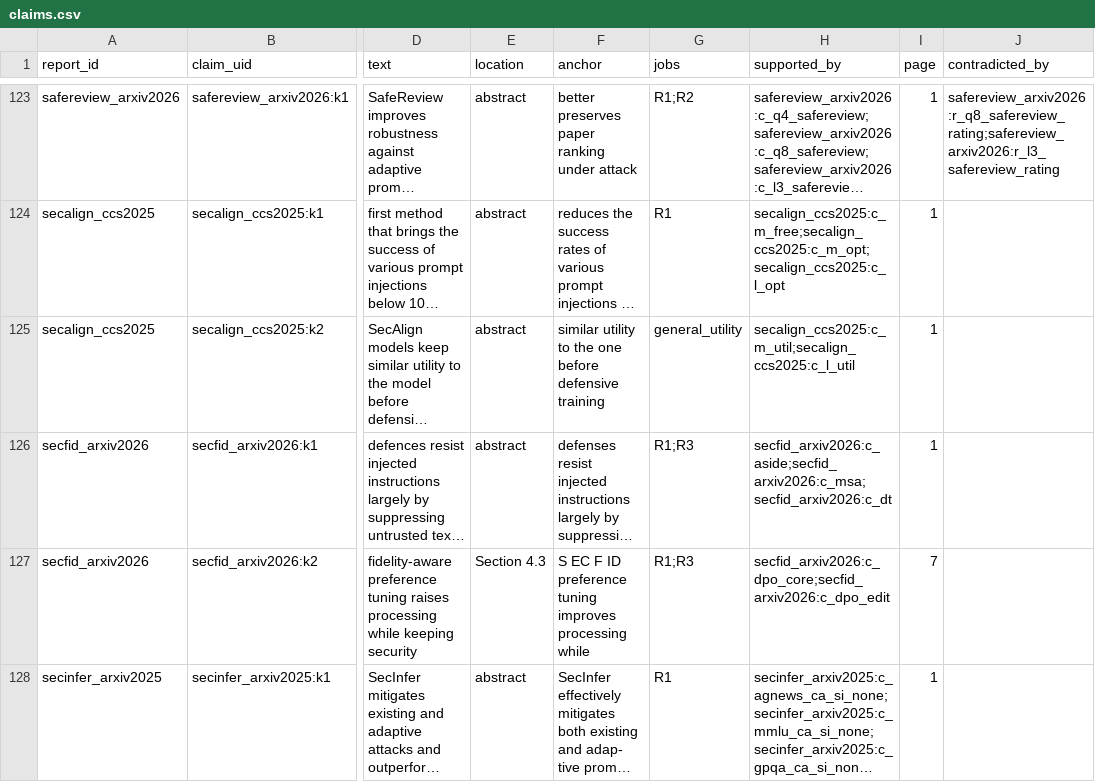
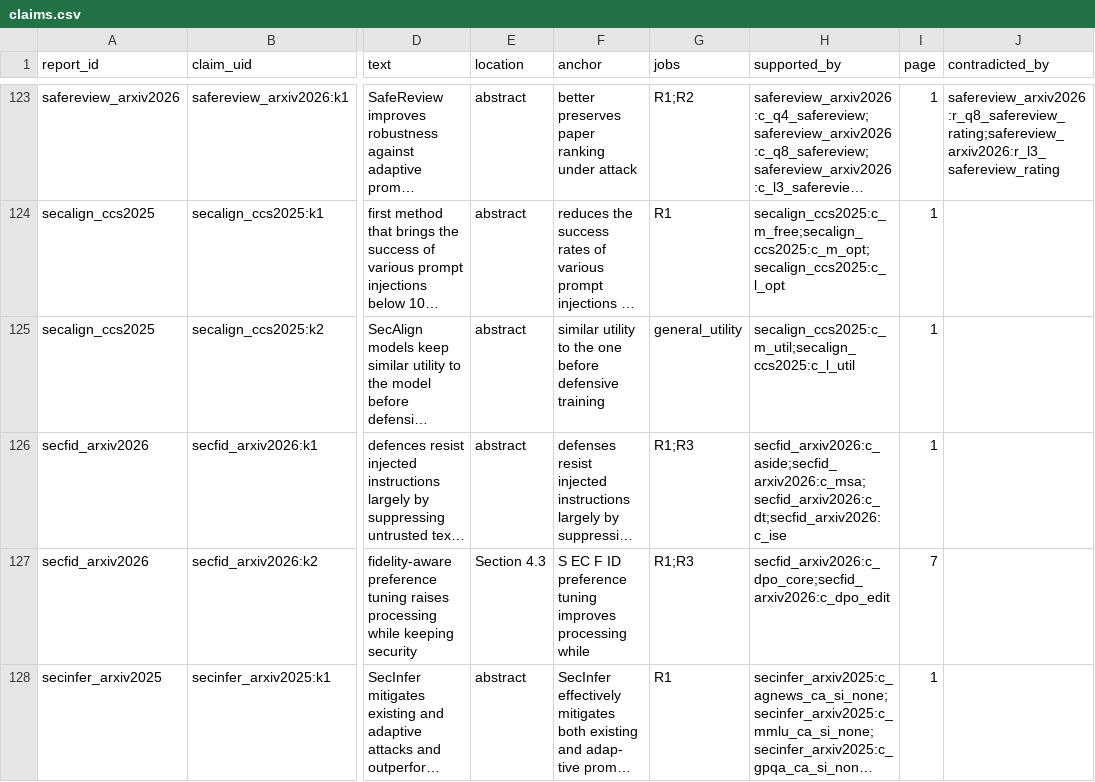
Before and after one commit to anasbiswas1/sourcemap-research, a CSV file: reports/extraction/claims.csv, drawn as a sheet; only a part is shown, gaps mark what is left out; long unchanged cells end in …; the diff names each change by its address in the sheet, - before the commit and + after, or states it on an @@ line.

```diff
--- a/reports/extraction/claims.csv
+++ b/reports/extraction/claims.csv
-H126 (supported_by): secfid_arxiv2026:c_aside;secfid_arxiv2026:c_msa;secfid_arxiv2026:c_dt
+H126 (supported_by): secfid_arxiv2026:c_aside;secfid_arxiv2026:c_msa;secfid_arxiv2026:c_dt;secfid_arxiv2026:c_ise
```
Also changed, not shown: reports/analysis/claim_support.csv, reports/analysis/scs.csv, 12 other files.
